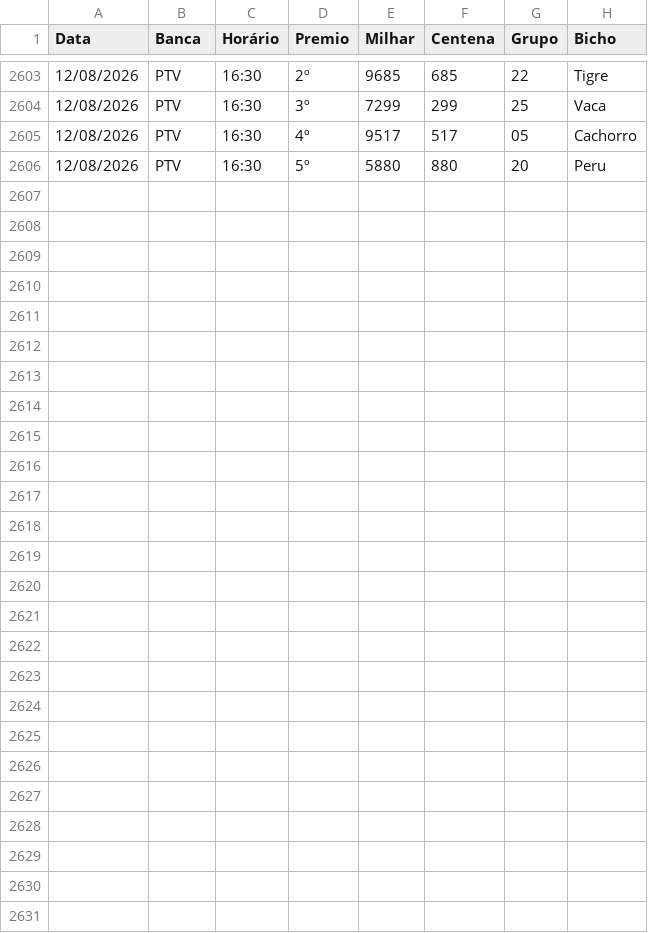
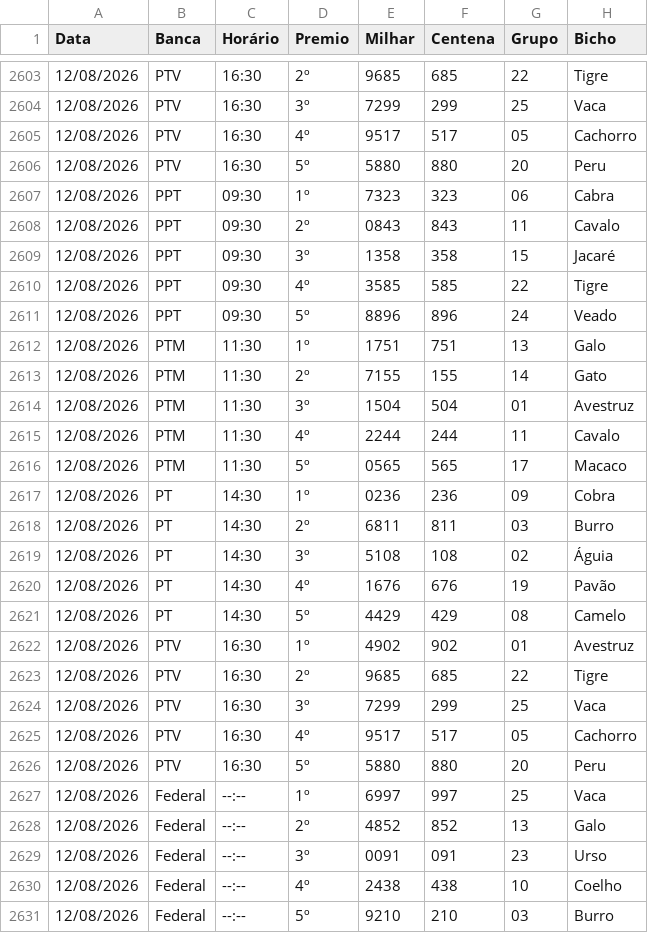
Before and after one commit to Anibalduarte-web/FERA_DA_SORTE, a CSV file: resultados.csv, drawn as a sheet; only a part is shown, gaps mark what is left out; the diff names each change by its address in the sheet, - before the commit and + after, or states it on an @@ line.

```diff
--- a/resultados.csv
+++ b/resultados.csv
+row 2607: 12/08/2026 | PPT | 09:30 | 1º | 7323 | 323 | 06 | Cabra
+row 2608: 12/08/2026 | PPT | 09:30 | 2º | 0843 | 843 | 11 | Cavalo
+row 2609: 12/08/2026 | PPT | 09:30 | 3º | 1358 | 358 | 15 | Jacaré
+row 2610: 12/08/2026 | PPT | 09:30 | 4º | 3585 | 585 | 22 | Tigre
+row 2611: 12/08/2026 | PPT | 09:30 | 5º | 8896 | 896 | 24 | Veado
+row 2612: 12/08/2026 | PTM | 11:30 | 1º | 1751 | 751 | 13 | Galo
+row 2613: 12/08/2026 | PTM | 11:30 | 2º | 7155 | 155 | 14 | Gato
+row 2614: 12/08/2026 | PTM | 11:30 | 3º | 1504 | 504 | 01 | Avestruz
+row 2615: 12/08/2026 | PTM | 11:30 | 4º | 2244 | 244 | 11 | Cavalo
+row 2616: 12/08/2026 | PTM | 11:30 | 5º | 0565 | 565 | 17 | Macaco
+row 2617: 12/08/2026 | PT | 14:30 | 1º | 0236 | 236 | 09 | Cobra
+row 2618: 12/08/2026 | PT | 14:30 | 2º | 6811 | 811 | 03 | Burro
+row 2619: 12/08/2026 | PT | 14:30 | 3º | 5108 | 108 | 02 | Águia
+row 2620: 12/08/2026 | PT | 14:30 | 4º | 1676 | 676 | 19 | Pavão
+row 2621: 12/08/2026 | PT | 14:30 | 5º | 4429 | 429 | 08 | Camelo
+row 2622: 12/08/2026 | PTV | 16:30 | 1º | 4902 | 902 | 01 | Avestruz
+row 2623: 12/08/2026 | PTV | 16:30 | 2º | 9685 | 685 | 22 | Tigre
+row 2624: 12/08/2026 | PTV | 16:30 | 3º | 7299 | 299 | 25 | Vaca
+row 2625: 12/08/2026 | PTV | 16:30 | 4º | 9517 | 517 | 05 | Cachorro
+row 2626: 12/08/2026 | PTV | 16:30 | 5º | 5880 | 880 | 20 | Peru
+row 2627: 12/08/2026 | Federal | --:-- | 1º | 6997 | 997 | 25 | Vaca
+row 2628: 12/08/2026 | Federal | --:-- | 2º | 4852 | 852 | 13 | Galo
+row 2629: 12/08/2026 | Federal | --:-- | 3º | 0091 | 091 | 23 | Urso
+row 2630: 12/08/2026 | Federal | --:-- | 4º | 2438 | 438 | 10 | Coelho
+row 2631: 12/08/2026 | Federal | --:-- | 5º | 9210 | 210 | 03 | Burro
```
Also changed, not shown: 1 other file.
